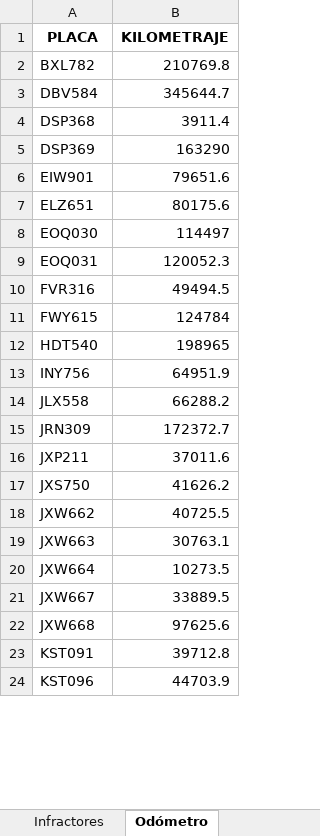
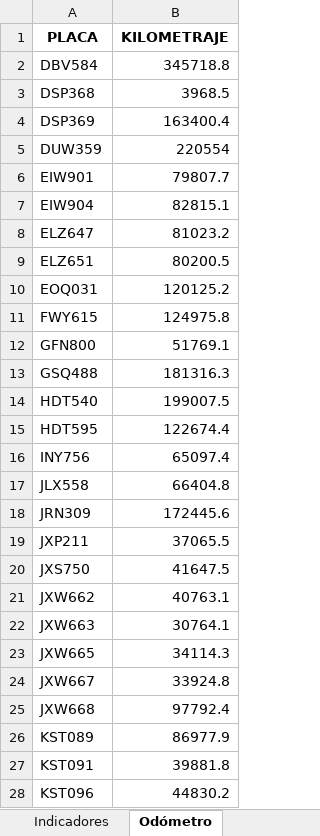
Before and after one commit to SGI-ManuelPico/informesVehiculares, an Excel workbook: seguimiento.xlsx, sheet Odómetro, drawn as a sheet; only a part is shown; values as stored, in another font and other column widths than the file's, no borders; removed rows and columns are numbered as before the commit, all else as after; the diff covers the shown part only; the diff names each change by its address in the sheet, - before the commit and + after, or states it on an @@ line.

```diff
--- a/seguimiento.xlsx (sheet Odómetro)
+++ b/seguimiento.xlsx (sheet Odómetro)
-row 2: BXL782 | 210769.8
-B2 (KILOMETRAJE): 345644.7
+B2 (KILOMETRAJE): 345718.8
-B3 (KILOMETRAJE): 3911.4
+B3 (KILOMETRAJE): 3968.5
-B4 (KILOMETRAJE): 163290
+B4 (KILOMETRAJE): 163400.4
+row 5: DUW359 | 220554
-B6 (KILOMETRAJE): 79651.6
+B6 (KILOMETRAJE): 79807.7
+row 7: EIW904 | 82815.1
+row 8: ELZ647 | 81023.2
-B9 (KILOMETRAJE): 80175.6
+B9 (KILOMETRAJE): 80200.5
-row 8: EOQ030 | 114497
-B10 (KILOMETRAJE): 120052.3
+B10 (KILOMETRAJE): 120125.2
-row 10: FVR316 | 49494.5
-B11 (KILOMETRAJE): 124784
+B11 (KILOMETRAJE): 124975.8
+row 12: GFN800 | 51769.1
+row 13: GSQ488 | 181316.3
-B14 (KILOMETRAJE): 198965
+B14 (KILOMETRAJE): 199007.5
+row 15: HDT595 | 122674.4
-B16 (KILOMETRAJE): 64951.9
+B16 (KILOMETRAJE): 65097.4
-B17 (KILOMETRAJE): 66288.2
+B17 (KILOMETRAJE): 66404.8
-B18 (KILOMETRAJE): 172372.7
+B18 (KILOMETRAJE): 172445.6
-B19 (KILOMETRAJE): 37011.6
+B19 (KILOMETRAJE): 37065.5
-B20 (KILOMETRAJE): 41626.2
+B20 (KILOMETRAJE): 41647.5
-B21 (KILOMETRAJE): 40725.5
+B21 (KILOMETRAJE): 40763.1
-B22 (KILOMETRAJE): 30763.1
+B22 (KILOMETRAJE): 30764.1
-row 20: JXW664 | 10273.5
+row 23: JXW665 | 34114.3
-B24 (KILOMETRAJE): 33889.5
+B24 (KILOMETRAJE): 33924.8
-B25 (KILOMETRAJE): 97625.6
+B25 (KILOMETRAJE): 97792.4
+row 26: KST089 | 86977.9
-B27 (KILOMETRAJE): 39712.8
+B27 (KILOMETRAJE): 39881.8
-B28 (KILOMETRAJE): 44703.9
+B28 (KILOMETRAJE): 44830.2
```
Also changed, not shown: 3 added rows, 3 removed rows and 16 edited cells elsewhere in this sheet, sheet Infractores, sheet Seguimiento, other sheet tabs, 5 other files.
